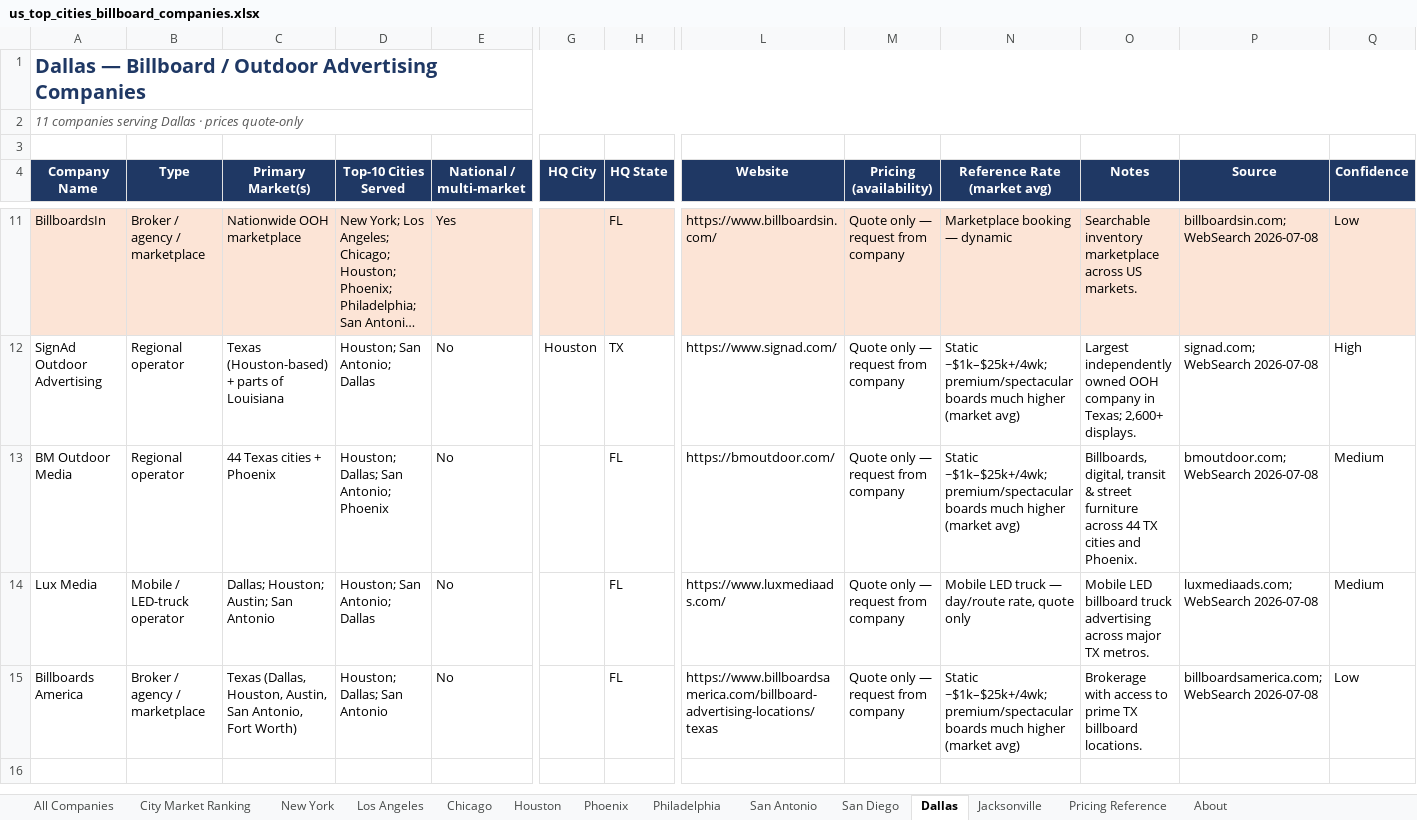
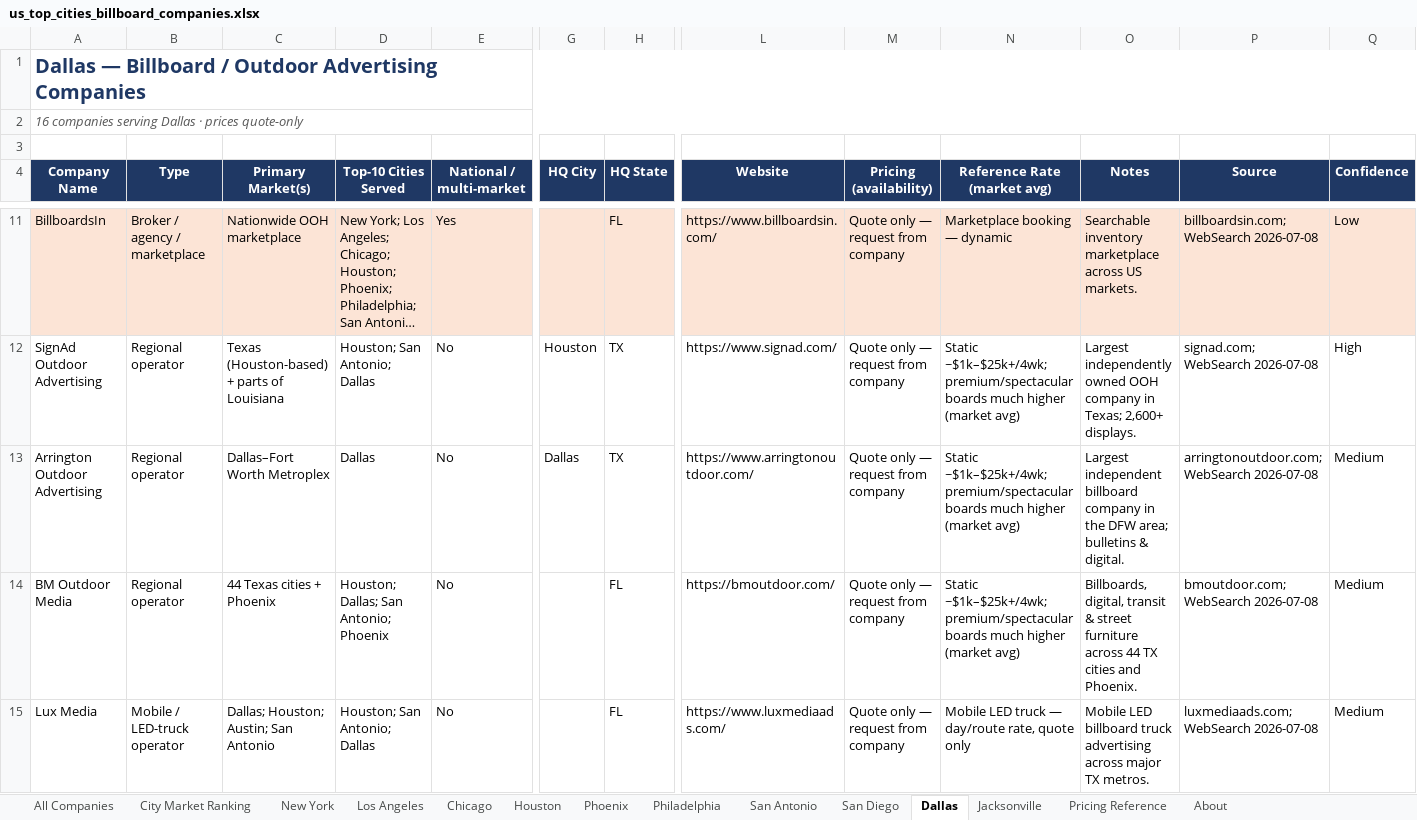
Before and after one commit to denrod25-del/python_debugging-, an Excel workbook: florida-billboard-scraper/data/us_top_cities_billboard_companies.xlsx, sheet Dallas, drawn as a sheet; only a part is shown, gaps mark what is left out; the shorter side is filled out with more unchanged rows; long unchanged cells end in …; values as stored, in another font and other column widths than the file's, no borders; rows hold the shown columns only; the diff covers the shown part only; the diff names each change by its address in the sheet, - before the commit and + after, or states it on an @@ line.

```diff
--- a/florida-billboard-scraper/data/us_top_cities_billboard_companies.xlsx (sheet Dallas)
+++ b/florida-billboard-scraper/data/us_top_cities_billboard_companies.xlsx (sheet Dallas)
-A2 (Company Name): 11 companies serving…
+A2 (Company Name): 16 companies serving…
+row 13: Arrington Outdoor Advertising | Regional operator | Dallas–Fort Worth Metroplex | Dallas | No | Dallas | TX | https://www.arringtonoutdoor.com/ | Quote only — request from company | Static ~$1k–$25k+/4wk; premium/spectacular boards much higher (market avg) | Largest independent billboard company in the DFW area; bulletins & digital. | arringtonoutdoor.com; WebSearch 2026-07-08 | Medium
```
Also changed, not shown: 4 added rows elsewhere in this sheet, sheet All Companies, sheet Houston, sheet San Antonio, sheet About, 3 other files.
